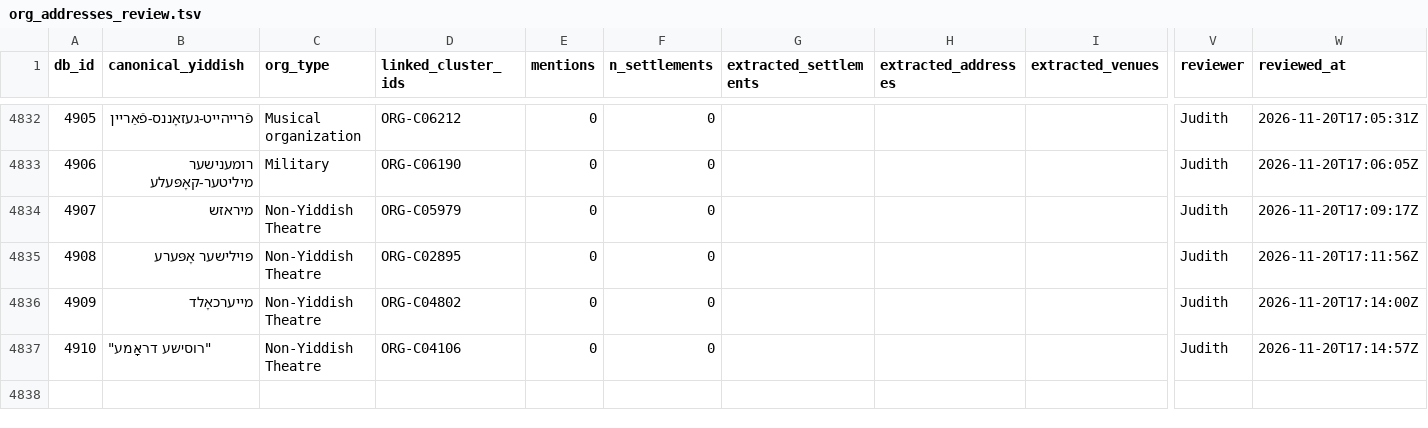
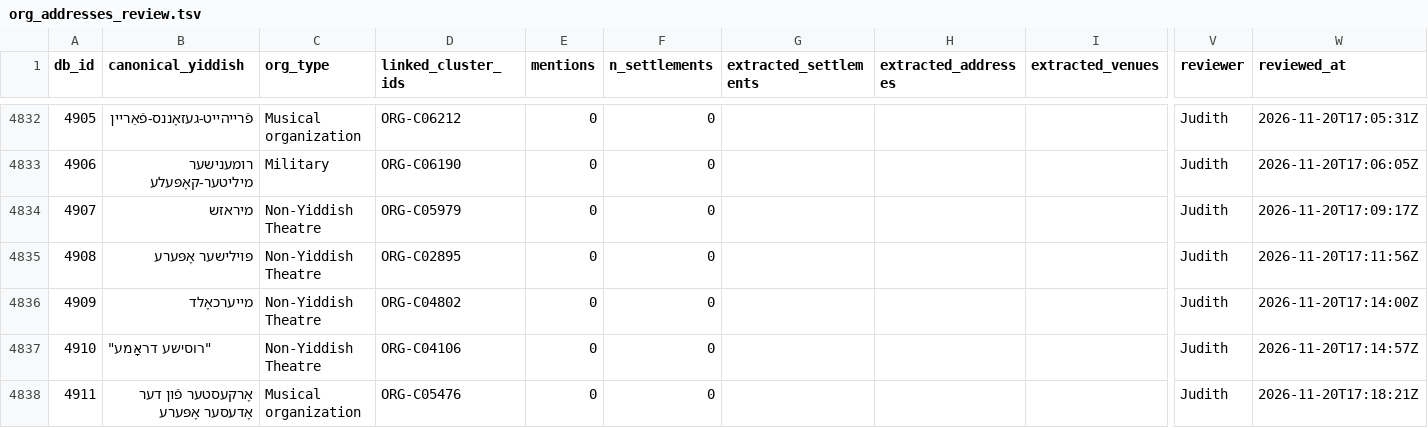
Before and after one commit to sinairusinek/Dybbuk, a TSV file: Zylbercweig/organizations/org_addresses_review.tsv, drawn as a sheet; only a part is shown, gaps mark what is left out; rows hold the shown columns only; the diff names each change by its address in the sheet, - before the commit and + after, or states it on an @@ line.

Commit message:
chore: append new org 4911 to addresses

```diff
--- a/Zylbercweig/organizations/org_addresses_review.tsv
+++ b/Zylbercweig/organizations/org_addresses_review.tsv
+row 4838: 4911 | אָרקעסטער פֿון דער אָדעסער אָפּערע | Musical organization | ORG-C05476 | 0 | 0 |  |  |  | Judith | 2026-11-20T17:18:21Z
```
